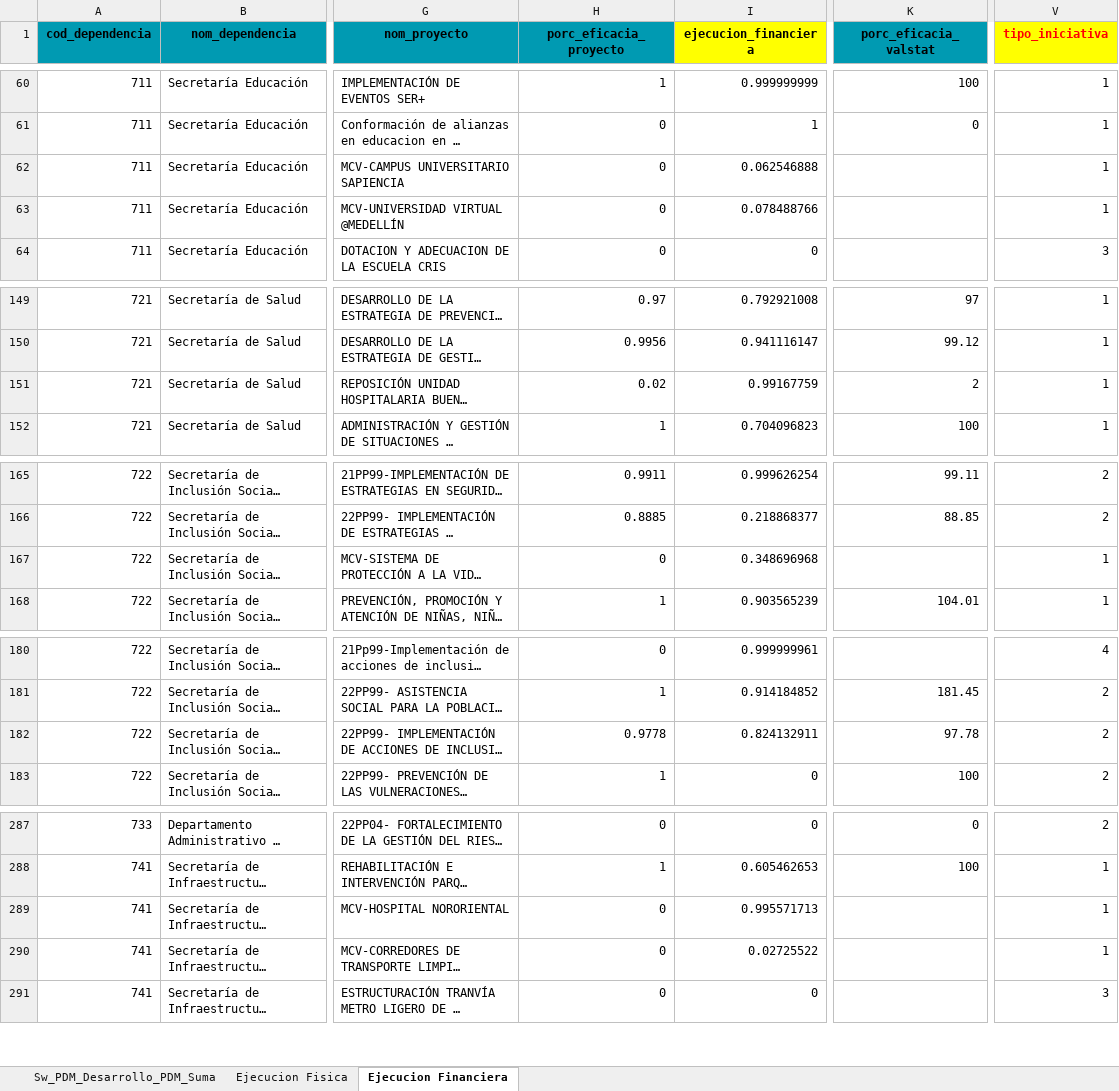
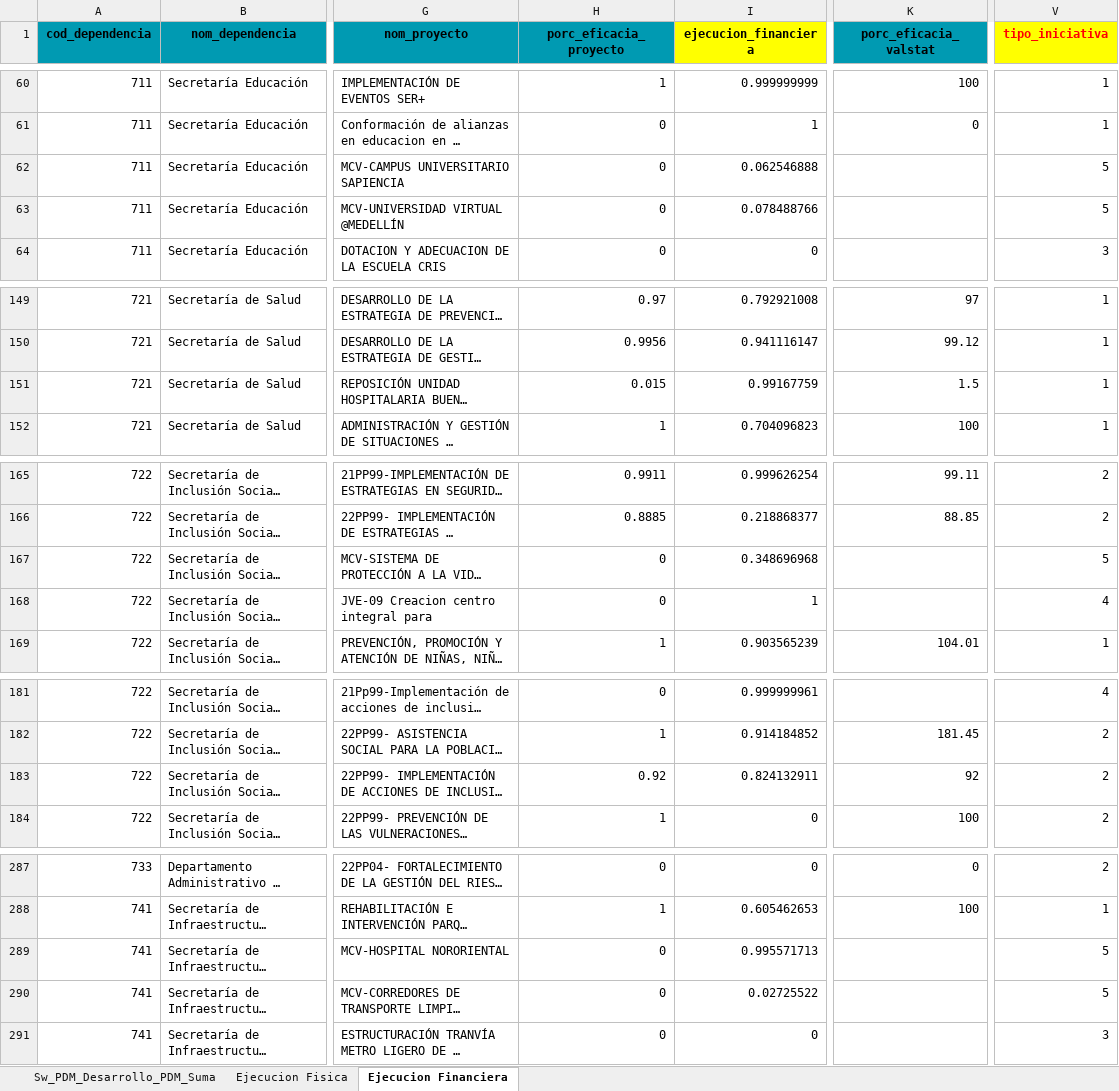
Before and after one commit to MendozaJulioC/sse-pdm, an Excel workbook: src/public/uploads/Visualizaciones_PAV.xlsx, sheet Ejecucion Financiera, drawn as a sheet; only a part is shown, gaps mark what is left out; long unchanged cells end in …; values as stored, in another font and other column widths than the file's, no borders; addresses are those after the commit; the diff covers the shown part only; the diff names each change by its address in the sheet, - before the commit and + after, or states it on an @@ line.

```diff
--- a/src/public/uploads/Visualizaciones_PAV.xlsx (sheet Ejecucion Financiera)
+++ b/src/public/uploads/Visualizaciones_PAV.xlsx (sheet Ejecucion Financiera)
-V62:V63 (tipo_iniciativa): 1
+V62:V63 (tipo_iniciativa): 5
-H151 (porc_eficacia_proyecto): 0.02
+H151 (porc_eficacia_proyecto): 0.015
-K151 (porc_eficacia_valstat): 2
+K151 (porc_eficacia_valstat): 1.5
-V167 (tipo_iniciativa): 1
+V167 (tipo_iniciativa): 5
@@ row 208 moved to row 168: 722 @@
-H183 (porc_eficacia_proyecto): 0.9778
+H183 (porc_eficacia_proyecto): 0.92
-K183 (porc_eficacia_valstat): 97.78
+K183 (porc_eficacia_valstat): 92
-V289:V290 (tipo_iniciativa): 1
+V289:V290 (tipo_iniciativa): 5
```
Also changed, not shown: 26 edited cells elsewhere in this sheet, sheet Sw_PDM_Desarrollo_PDM_Suma, sheet Ejecucion Fisica, src/public/uploads/plan_accion_pdm.xlsx, 5 other files.
